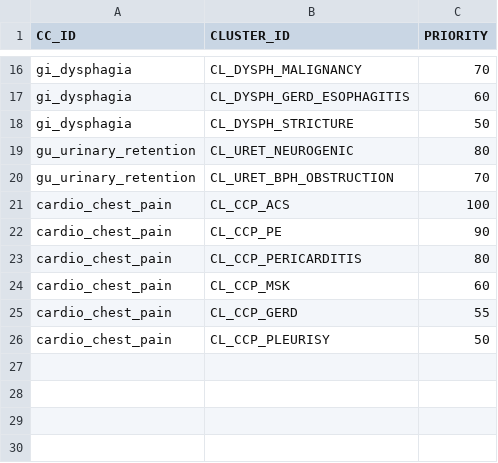
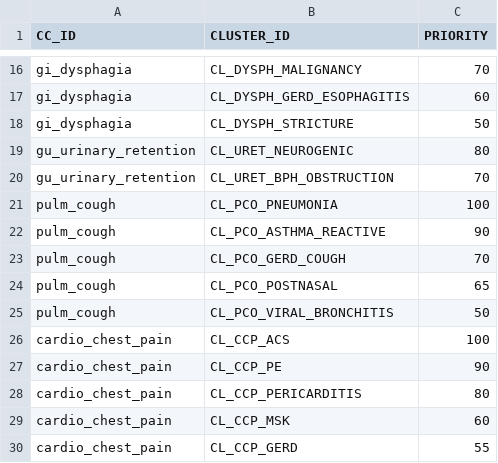
Before and after one commit to edale2015/Auralyn, a CSV file: server/data/csv/DX_PRIORITY.csv, drawn as a sheet; only a part is shown, gaps mark what is left out; the shorter side is filled out with more unchanged rows; the diff names each change by its address in the sheet, - before the commit and + after, or states it on an @@ line.

```diff
--- a/server/data/csv/DX_PRIORITY.csv
+++ b/server/data/csv/DX_PRIORITY.csv
+row 21: pulm_cough | CL_PCO_PNEUMONIA | 100
+row 22: pulm_cough | CL_PCO_ASTHMA_REACTIVE | 90
+row 23: pulm_cough | CL_PCO_GERD_COUGH | 70
+row 24: pulm_cough | CL_PCO_POSTNASAL | 65
+row 25: pulm_cough | CL_PCO_VIRAL_BRONCHITIS | 50
```
Also changed, not shown: server/data/csv/CLUSTER_SCORING_RULES.csv, server/data/csv/CORE_QUESTIONS.csv, 23 other files.
